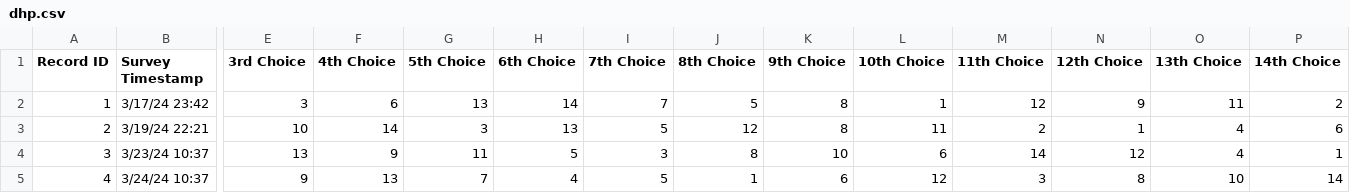
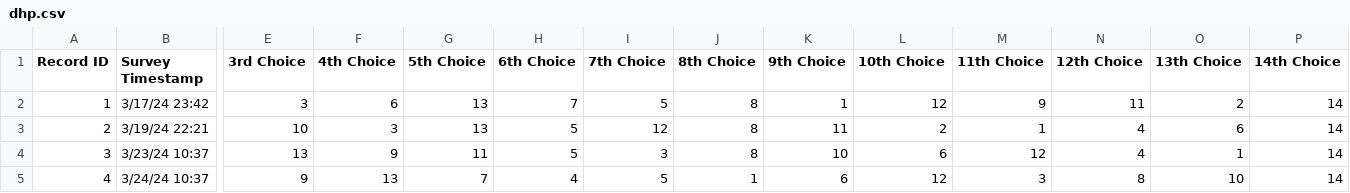
Before and after one commit to PotentialParadox/schedule_rank, a CSV file: data/dhp.csv, drawn as a sheet; only a part is shown, gaps mark what is left out; the diff covers the shown part only; the diff names each change by its address in the sheet, - before the commit and + after, or states it on an @@ line.

```diff
--- a/data/dhp.csv
+++ b/data/dhp.csv
-H2 (6th Choice): 14
+H2 (6th Choice): 7
-I2 (7th Choice): 7
+I2 (7th Choice): 5
-J2 (8th Choice): 5
+J2 (8th Choice): 8
-K2 (9th Choice): 8
+K2 (9th Choice): 1
-L2 (10th Choice): 1
+L2 (10th Choice): 12
-M2 (11th Choice): 12
+M2 (11th Choice): 9
-N2 (12th Choice): 9
+N2 (12th Choice): 11
-O2 (13th Choice): 11
+O2 (13th Choice): 2
-P2 (14th Choice): 2
+P2 (14th Choice): 14
-F3 (4th Choice): 14
+F3 (4th Choice): 3
-G3 (5th Choice): 3
+G3 (5th Choice): 13
-H3 (6th Choice): 13
+H3 (6th Choice): 5
-I3 (7th Choice): 5
+I3 (7th Choice): 12
-J3 (8th Choice): 12
+J3 (8th Choice): 8
-K3 (9th Choice): 8
+K3 (9th Choice): 11
-L3 (10th Choice): 11
+L3 (10th Choice): 2
-M3 (11th Choice): 2
+M3 (11th Choice): 1
-N3 (12th Choice): 1
+N3 (12th Choice): 4
-O3 (13th Choice): 4
+O3 (13th Choice): 6
-P3 (14th Choice): 6
+P3 (14th Choice): 14
-M4 (11th Choice): 14
+M4 (11th Choice): 12
-N4 (12th Choice): 12
+N4 (12th Choice): 4
-O4 (13th Choice): 4
+O4 (13th Choice): 1
-P4 (14th Choice): 1
+P4 (14th Choice): 14
```
Also changed, not shown: 54 edited cells elsewhere in this file, data/opd.csv, 1 other file.
